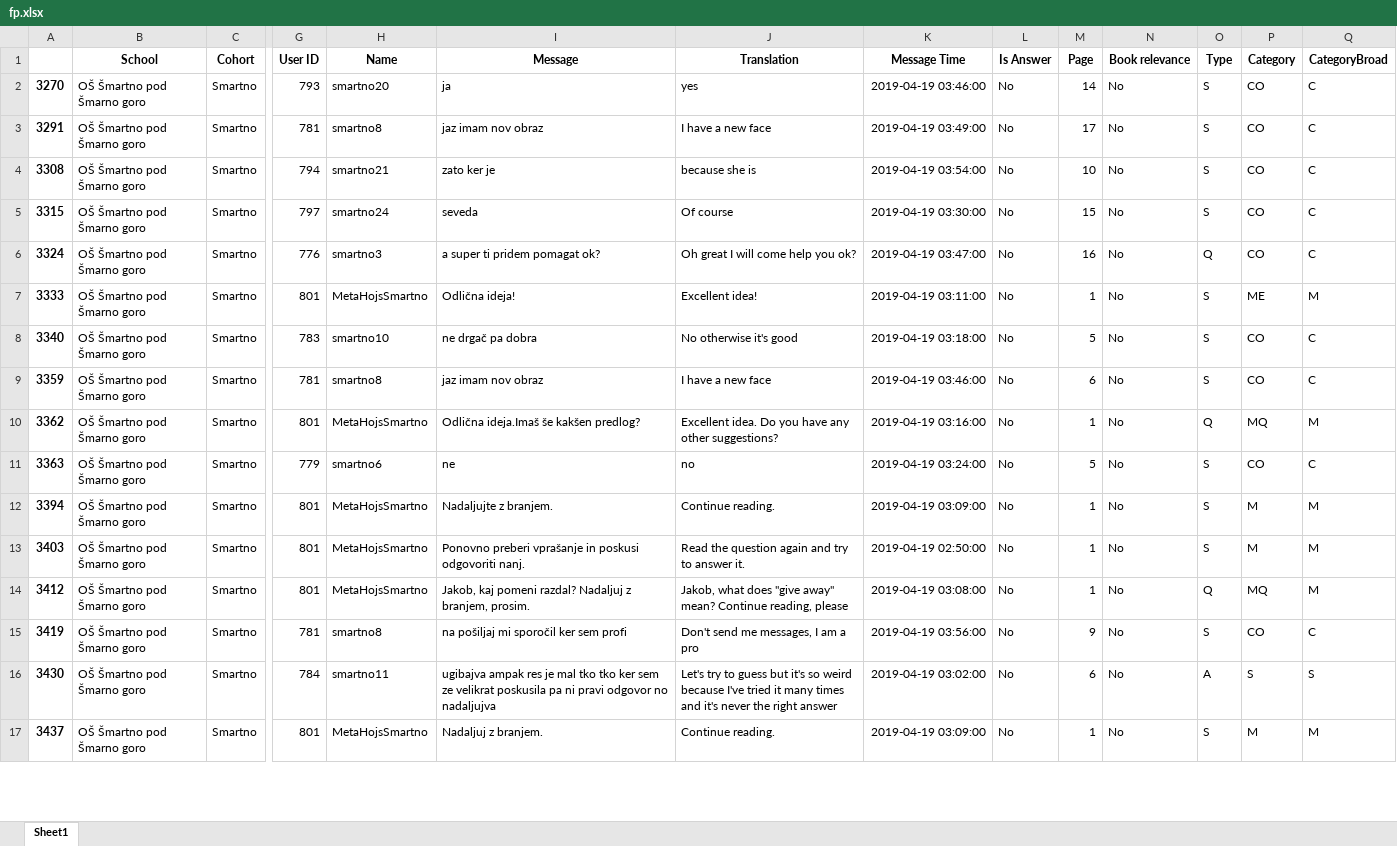
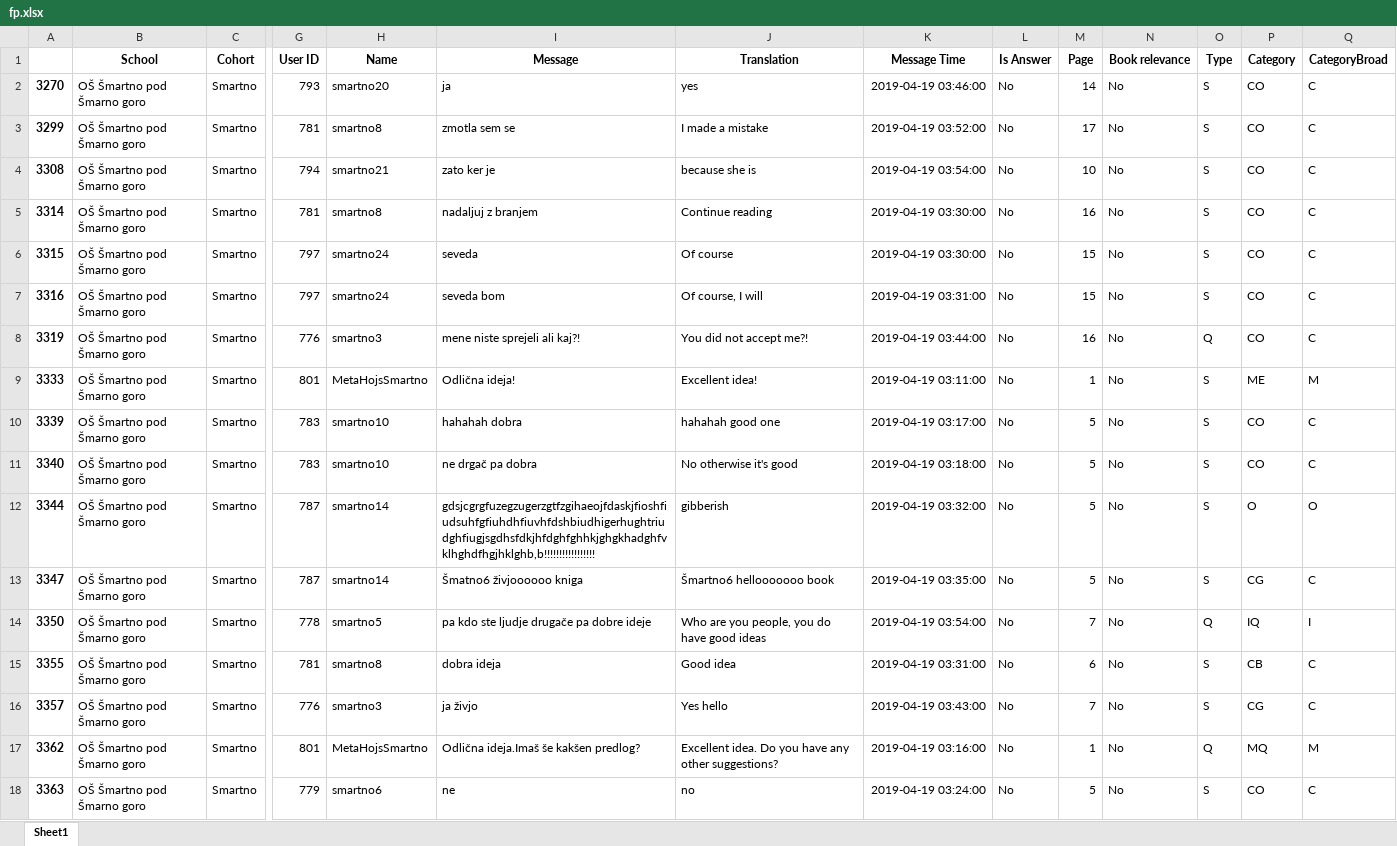
Before and after one commit to jernejvivod/nlp-course-project, an Excel workbook: results/fp.xlsx, sheet Sheet1, drawn as a sheet; only a part is shown, gaps mark what is left out; the shorter side is filled out with more unchanged rows; values as stored, in another font and other column widths than the file's, no borders; addresses are those after the commit; rows hold the shown columns only; the diff covers the shown part only; the diff names each change by its address in the sheet, - before the commit and + after, or states it on an @@ line.

```diff
--- a/results/fp.xlsx (sheet Sheet1)
+++ b/results/fp.xlsx (sheet Sheet1)
-A3: 3291
+A3: 3299
-I3 (Message): jaz imam nov obraz
+I3 (Message): zmotla sem se
-J3 (Translation): I have a new face
+J3 (Translation): I made a mistake
-K3 (Message Time): 2019-04-19 03:49:00
+K3 (Message Time): 2019-04-19 03:52:00
+row 5: 3314 | OŠ Šmartno pod Šmarno goro | Smartno | 781 | smartno8 | nadaljuj z branjem | Continue reading | 2019-04-19 03:30:00 | No | 16 | No | S | CO | C
+row 7: 3316 | OŠ Šmartno pod Šmarno goro | Smartno | 797 | smartno24 | seveda bom | Of course, I will | 2019-04-19 03:31:00 | No | 15 | No | S | CO | C
-A8: 3324
+A8: 3319
-I8 (Message): a super ti pridem pomagat ok?
+I8 (Message): mene niste sprejeli ali kaj?!
-J8 (Translation): Oh great I will come help you ok?
+J8 (Translation): You did not accept me?!
-K8 (Message Time): 2019-04-19 03:47:00
+K8 (Message Time): 2019-04-19 03:44:00
+row 10: 3339 | OŠ Šmartno pod Šmarno goro | Smartno | 783 | smartno10 | hahahah dobra | hahahah good one | 2019-04-19 03:17:00 | No | 5 | No | S | CO | C
+row 12: 3344 | OŠ Šmartno pod Šmarno goro | Smartno | 787 | smartno14 | gdsjcgrgfuzegzugerzgtfzgihaeojfdaskjfioshfiudsuhfgfiuhdhfiuvhfdshbiudhigerhughtriudghfiugjsgdhsfdkjhfdghfghhkjghgkhadghfvklhghdfhgjhklghb,b!!!!!!!!!!!!!!!!! | gibberish | 2019-04-19 03:32:00 | No | 5 | No | S | O | O
+row 13: 3347 | OŠ Šmartno pod Šmarno goro | Smartno | 787 | smartno14 | Šmatno6 živjoooooo kniga | Šmartno6 hellooooooo book | 2019-04-19 03:35:00 | No | 5 | No | S | CG | C
+row 14: 3350 | OŠ Šmartno pod Šmarno goro | Smartno | 778 | smartno5 | pa kdo ste ljudje drugače pa dobre ideje | Who are you people, you do have good ideas | 2019-04-19 03:54:00 | No | 7 | No | Q | IQ | I
-A15: 3359
+A15: 3355
-I15 (Message): jaz imam nov obraz
+I15 (Message): dobra ideja
-J15 (Translation): I have a new face
+J15 (Translation): Good idea
-K15 (Message Time): 2019-04-19 03:46:00
+K15 (Message Time): 2019-04-19 03:31:00
-P15 (Category): CO
+P15 (Category): CB
+row 16: 3357 | OŠ Šmartno pod Šmarno goro | Smartno | 776 | smartno3 | ja živjo | Yes hello | 2019-04-19 03:43:00 | No | 7 | No | S | CG | C
```
Also changed, not shown: 9 added rows and 3 removed rows elsewhere in this sheet, results/fn.xlsx, results/tn.xlsx, 8 other files.
